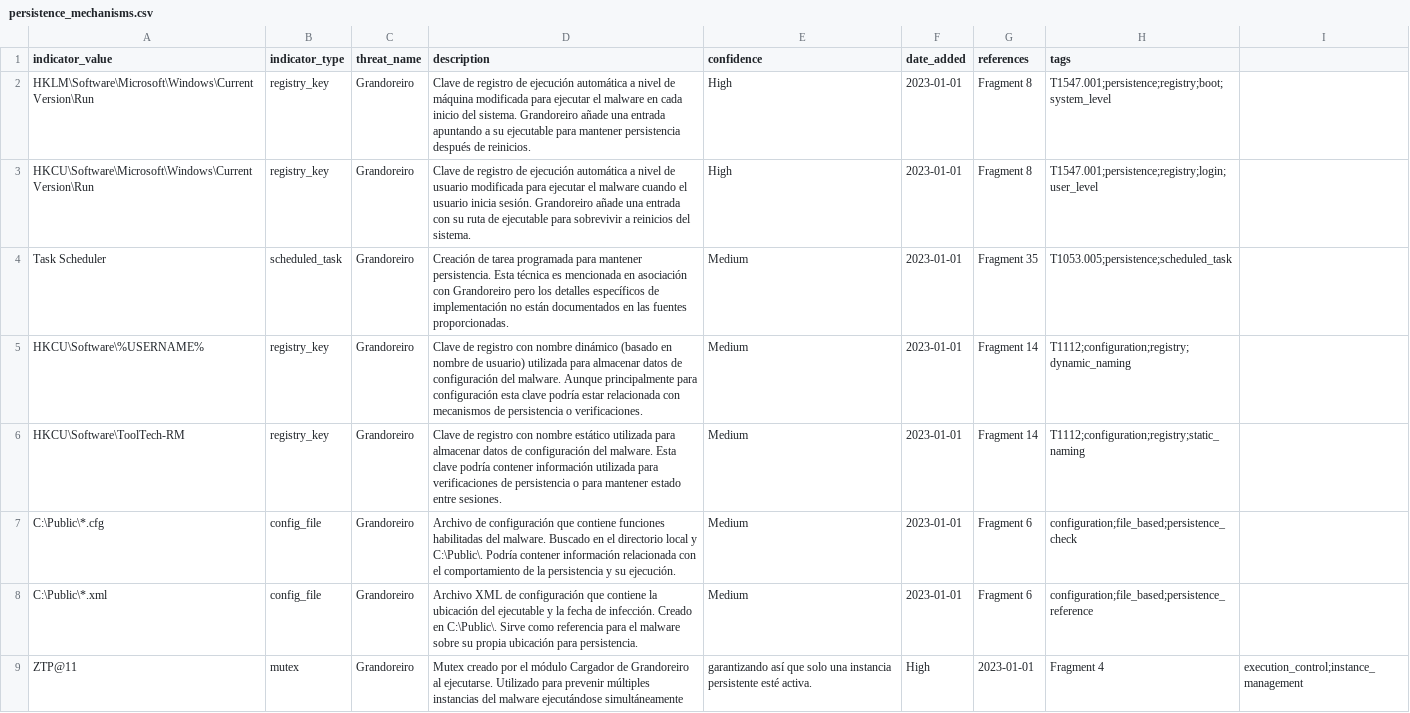
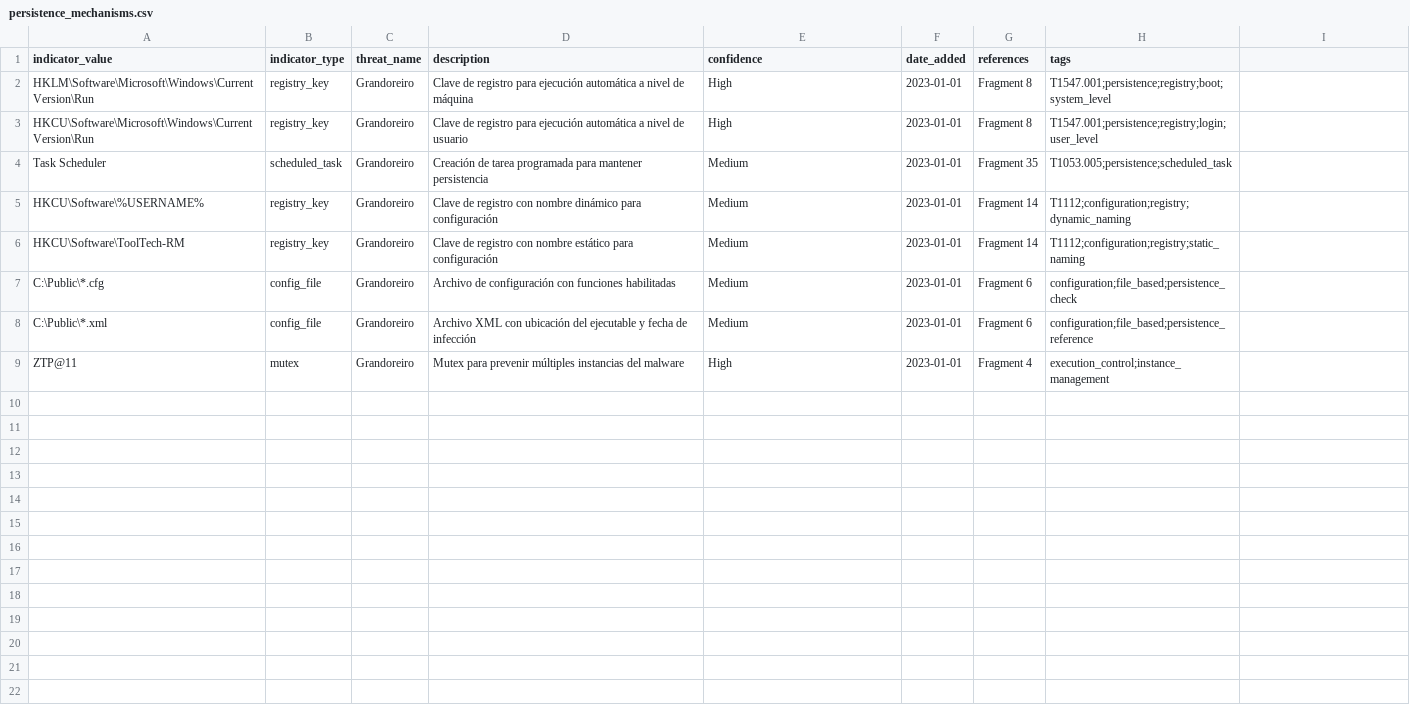
Before and after one commit to gonzalo2340/IOC, a CSV file: Grandoreiro/persistence_mechanisms.csv, drawn as a sheet.

Commit message:
Update persistence_mechanisms.csv

```diff
--- a/Grandoreiro/persistence_mechanisms.csv
+++ b/Grandoreiro/persistence_mechanisms.csv
@@ -1,9 +1,9 @@
 indicator_value,indicator_type,threat_name,description,confidence,date_added,references,tags
-HKLM\Software\Microsoft\Windows\CurrentVersion\Run,registry_key,Grandoreiro,Clave de registro de ejecución automática a nivel de máquina modificada para ejecutar el malware en cada inicio del sistema. Grandoreiro añade una entrada apuntando a su ejecutable para mantener persistencia después de reinicios.,High,2023-01-01,Fragment 8,T1547.001;persistence;registry;boot;system_level
-HKCU\Software\Microsoft\Windows\CurrentVersion\Run,registry_key,Grandoreiro,Clave de registro de ejecución automática a nivel de usuario modificada para ejecutar el malware cuando el usuario inicia sesión. Grandoreiro añade una entrada con su ruta de ejecutable para sobrevivir a reinicios del sistema.,High,2023-01-01,Fragment 8,T1547.001;persistence;registry;login;user_level
-Task Scheduler,scheduled_task,Grandoreiro,Creación de tarea programada para mantener persistencia. Esta técnica es mencionada en asociación con Grandoreiro pero los detalles específicos de implementación no están documentados en las fuentes proporcionadas.,Medium,2023-01-01,Fragment 35,T1053.005;persistence;scheduled_task
-HKCU\Software\%USERNAME%,registry_key,Grandoreiro,Clave de registro con nombre dinámico (basado en nombre de usuario) utilizada para almacenar datos de configuración del malware. Aunque principalmente para configuración esta clave podría estar relacionada con mecanismos de persistencia o verificaciones.,Medium,2023-01-01,Fragment 14,T1112;configuration;registry;dynamic_naming
-HKCU\Software\ToolTech-RM,registry_key,Grandoreiro,Clave de registro con nombre estático utilizada para almacenar datos de configuración del malware. Esta clave podría contener información utilizada para verificaciones de persistencia o para mantener estado entre sesiones.,Medium,2023-01-01,Fragment 14,T1112;configuration;registry;static_naming
-C:\Public\*.cfg,config_file,Grandoreiro,Archivo de configuración que contiene funciones habilitadas del malware. Buscado en el directorio local y C:\Public\. Podría contener información relacionada con el comportamiento de la persistencia y su ejecución.,Medium,2023-01-01,Fragment 6,configuration;file_based;persistence_check
-C:\Public\*.xml,config_file,Grandoreiro,Archivo XML de configuración que contiene la ubicación del ejecutable y la fecha de infección. Creado en C:\Public\. Sirve como referencia para el malware sobre su propia ubicación para persistencia.,Medium,2023-01-01,Fragment 6,configuration;file_based;persistence_reference
-ZTP@11,mutex,Grandoreiro,Mutex creado por el módulo Cargador de Grandoreiro al ejecutarse. Utilizado para prevenir múltiples instancias del malware ejecutándose simultáneamente, garantizando así que solo una instancia persistente esté activa.,High,2023-01-01,Fragment 4,execution_control;instance_management
+"HKLM\Software\Microsoft\Windows\CurrentVersion\Run",registry_key,Grandoreiro,"Clave de registro para ejecución automática a nivel de máquina",High,2023-01-01,Fragment 8,"T1547.001;persistence;registry;boot;system_level"
+"HKCU\Software\Microsoft\Windows\CurrentVersion\Run",registry_key,Grandoreiro,"Clave de registro para ejecución automática a nivel de usuario",High,2023-01-01,Fragment 8,"T1547.001;persistence;registry;login;user_level"
+"Task Scheduler",scheduled_task,Grandoreiro,"Creación de tarea programada para mantener persistencia",Medium,2023-01-01,Fragment 35,"T1053.005;persistence;scheduled_task"
+"HKCU\Software\%USERNAME%",registry_key,Grandoreiro,"Clave de registro con nombre dinámico para configuración",Medium,2023-01-01,Fragment 14,"T1112;configuration;registry;dynamic_naming"
+"HKCU\Software\ToolTech-RM",registry_key,Grandoreiro,"Clave de registro con nombre estático para configuración",Medium,2023-01-01,Fragment 14,"T1112;configuration;registry;static_naming"
+"C:\Public\*.cfg",config_file,Grandoreiro,"Archivo de configuración con funciones habilitadas",Medium,2023-01-01,Fragment 6,"configuration;file_based;persistence_check"
+"C:\Public\*.xml",config_file,Grandoreiro,"Archivo XML con ubicación del ejecutable y fecha de infección",Medium,2023-01-01,Fragment 6,"configuration;file_based;persistence_reference"
+"ZTP@11",mutex,Grandoreiro,"Mutex para prevenir múltiples instancias del malware",High,2023-01-01,Fragment 4,"execution_control;instance_management"
```
